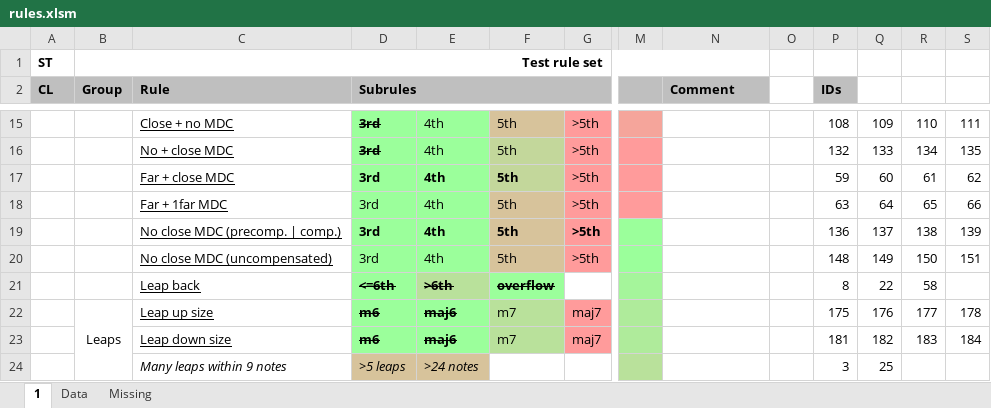
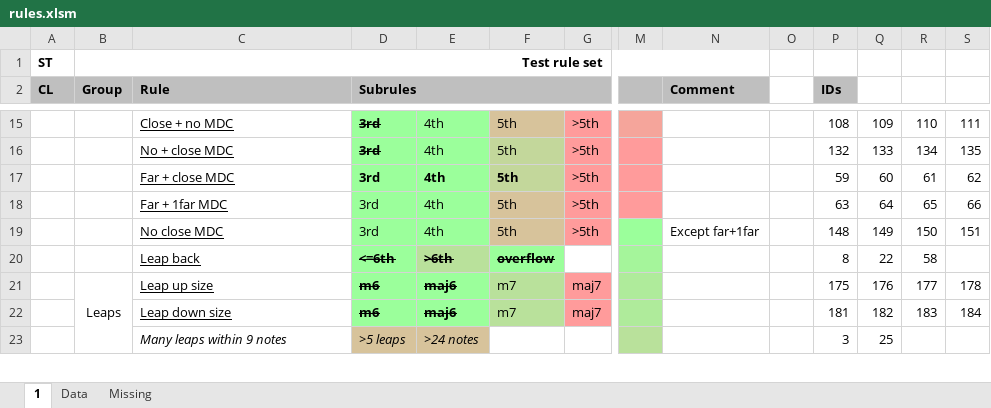
Before and after one commit to rualark/MGen, an Excel workbook: MGen/configs/rules/rules.xlsm, sheet 1, drawn as a sheet; only a part is shown, gaps mark what is left out; values as stored, in another font and other column widths than the file's, no borders; charts and pictures not drawn; removed rows and columns are numbered as before the commit, all else as after; rows hold the shown columns only; the diff names each change by its address in the sheet, - before the commit and + after, or states it on an @@ line.

Commit message:
CF1: Remove MDC precomp|comp flag (closed #1184)

```diff
--- a/MGen/configs/rules/rules.xlsm (sheet 1)
+++ b/MGen/configs/rules/rules.xlsm (sheet 1)
-row 19:  |  | No close MDC (precomp. | comp.) | 3rd | 4th | 5th | >5th |  |  |  | 136 | 137 | 138 | 139
-C19 (Rule): No close MDC (uncompensated)
+C19 (Rule): No close MDC
-N19 (Comment): (empty)
+N19 (Comment): Except far+1far
```
Also changed, not shown: sheet Data, sheet Missing, charts or pictures, 4 other files.
